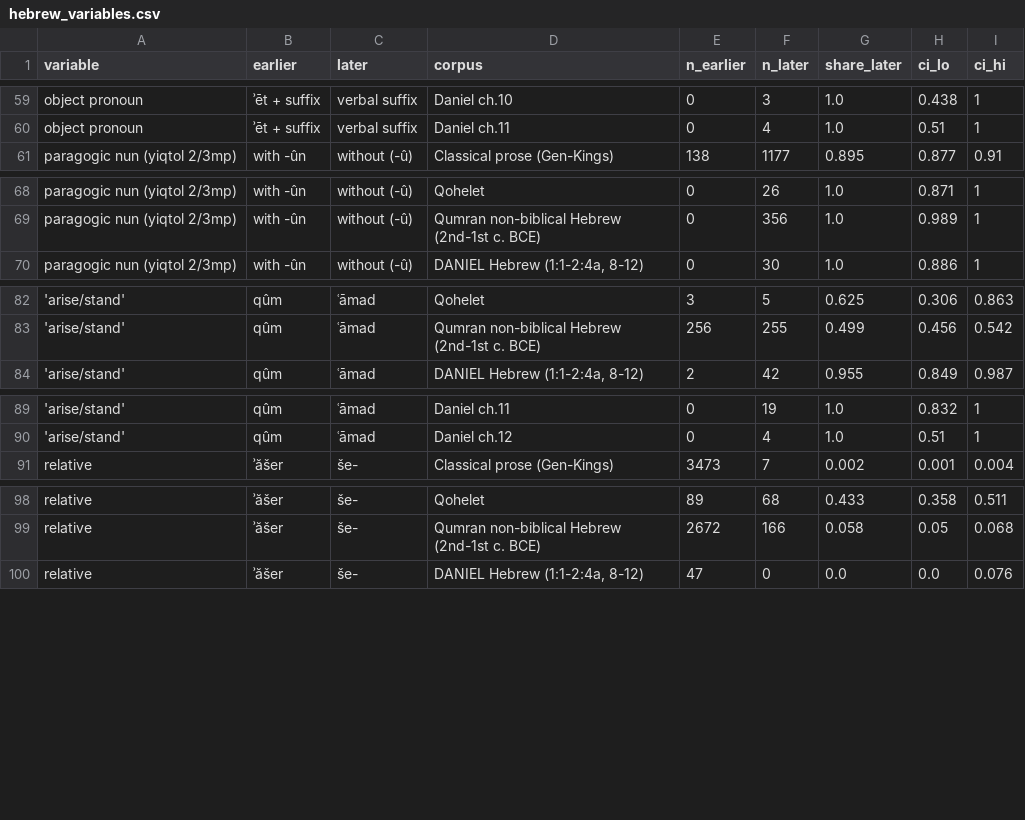
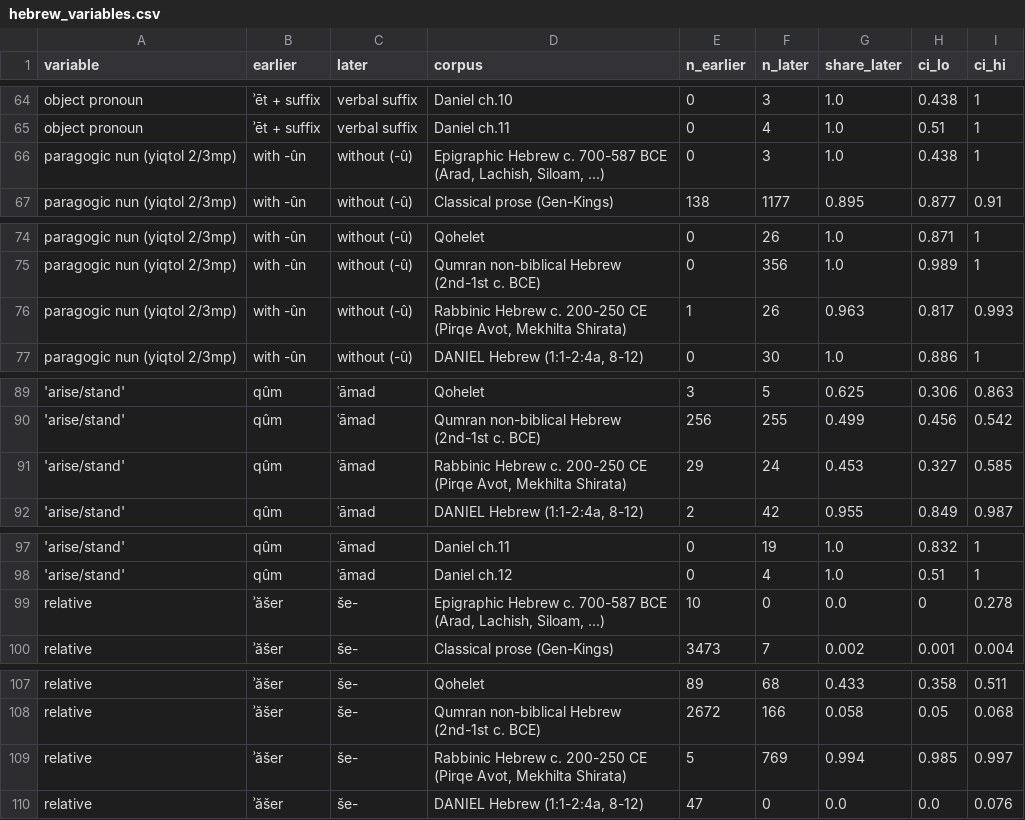
Before and after one commit to rade-crypto/rade-crypto.github.io, a CSV file: daniel-dating/results/hebrew_variables.csv, drawn as a sheet; only a part is shown, gaps mark what is left out; the diff covers the shown part only; the diff names each change by its address in the sheet, - before the commit and + after, or states it on an @@ line.

```diff
--- a/daniel-dating/results/hebrew_variables.csv
+++ b/daniel-dating/results/hebrew_variables.csv
+row 66: paragogic nun (yiqtol 2/3mp) | with -ûn | without (-û) | Epigraphic Hebrew c. 700-587 BCE (Arad, Lachish, Siloam, ...) | 0 | 3 | 1.0 | 0.438 | 1
+row 76: paragogic nun (yiqtol 2/3mp) | with -ûn | without (-û) | Rabbinic Hebrew c. 200-250 CE (Pirqe Avot, Mekhilta Shirata) | 1 | 26 | 0.963 | 0.817 | 0.993
+row 91: 'arise/stand' | qûm | ʿāmad | Rabbinic Hebrew c. 200-250 CE (Pirqe Avot, Mekhilta Shirata) | 29 | 24 | 0.453 | 0.327 | 0.585
+row 99: relative | ʾăšer | še- | Epigraphic Hebrew c. 700-587 BCE (Arad, Lachish, Siloam, ...) | 10 | 0 | 0.0 | 0 | 0.278
+row 109: relative | ʾăšer | še- | Rabbinic Hebrew c. 200-250 CE (Pirqe Avot, Mekhilta Shirata) | 5 | 769 | 0.994 | 0.985 | 0.997
```
Also changed, not shown: 5 added rows elsewhere in this file, daniel-dating/results/hebrew_chronolect_summary_function.csv, 46 other files.
